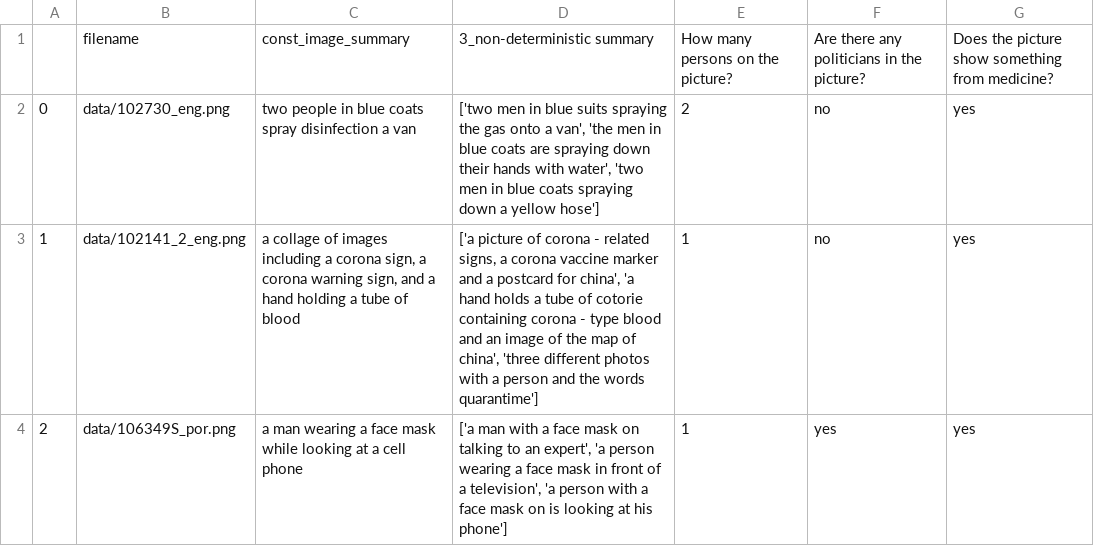
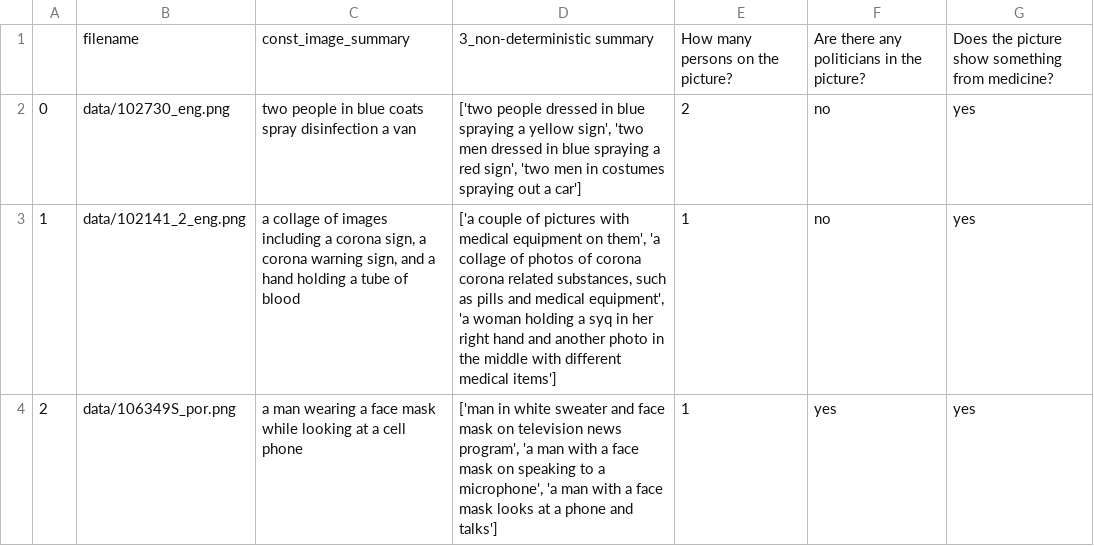
Before and after one commit to ChristineSchulz/AMMICO, a CSV file: source/notebooks/data_out2.csv, drawn as a sheet.

```diff
--- a/source/notebooks/data_out2.csv
+++ b/source/notebooks/data_out2.csv
@@ -1,4 +1,4 @@
 ,filename,const_image_summary,3_non-deterministic summary,How many persons on the picture?,Are there any politicians in the picture?,Does the picture show something from medicine?
-0,data/102730_eng.png,two people in blue coats spray disinfection a van,"['two men in blue suits spraying the gas onto a van', 'the men in blue coats are spraying down their hands with water', 'two men in blue coats spraying down a yellow hose']",2,no,yes
-1,data/102141_2_eng.png,"a collage of images including a corona sign, a corona warning sign, and a hand holding a tube of blood","['a picture of corona - related signs, a corona vaccine marker and a postcard for china', 'a hand holds a tube of cotorie containing corona - type blood and an image of the map of china', 'three different photos with a person and the words quarantime']",1,no,yes
-2,data/106349S_por.png,a man wearing a face mask while looking at a cell phone,"['a man with a face mask on talking to an expert', 'a person wearing a face mask in front of a television', 'a person with a face mask on is looking at his phone']",1,yes,yes
+0,data/102730_eng.png,two people in blue coats spray disinfection a van,"['two people dressed in blue spraying a yellow sign', 'two men dressed in blue spraying a red sign', 'two men in costumes spraying out a car']",2,no,yes
+1,data/102141_2_eng.png,"a collage of images including a corona sign, a corona warning sign, and a hand holding a tube of blood","['a couple of pictures with medical equipment on them', 'a collage of photos of corona corona related substances, such as pills and medical equipment', 'a woman holding a syq in her right hand and another photo in the middle with different medical items']",1,no,yes
+2,data/106349S_por.png,a man wearing a face mask while looking at a cell phone,"['man in white sweater and face mask on television news program', 'a man with a face mask on speaking to a microphone', 'a man with a face mask looks at a phone and talks']",1,yes,yes
```
Also changed, not shown: 22 other files.
